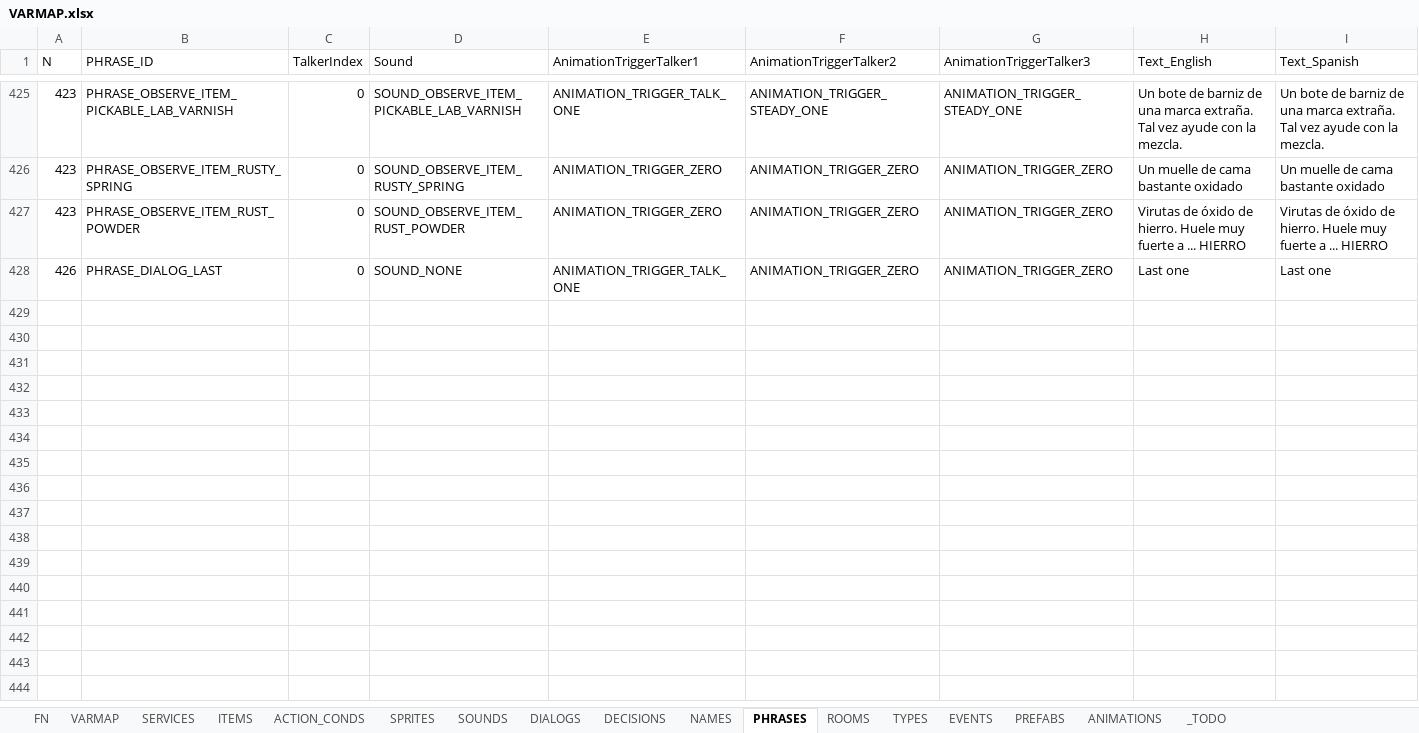
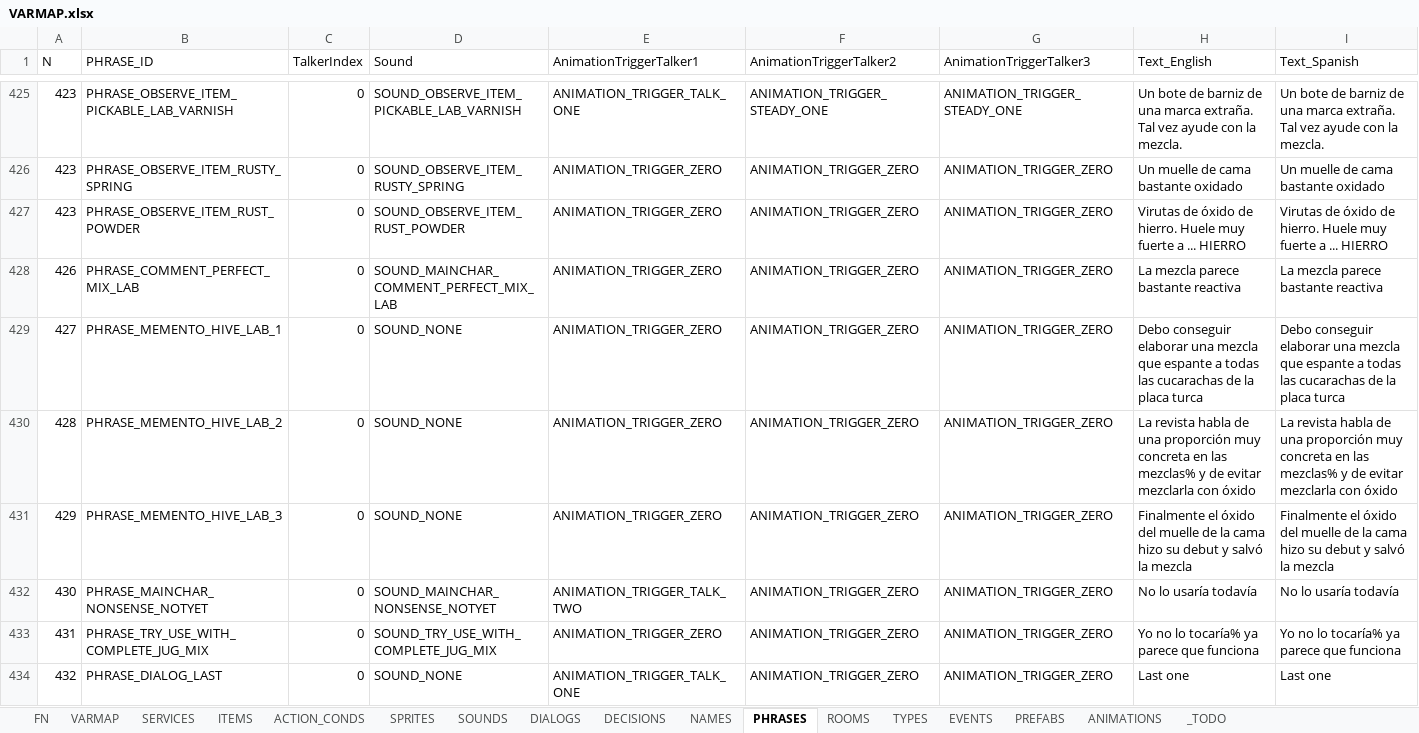
Before and after one commit to ivor4/Goblins3_AnotherQuest, an Excel workbook: VARMAP_Generator/VARMAP.xlsx, sheet PHRASES, drawn as a sheet; only a part is shown, gaps mark what is left out; values as stored, in another font and other column widths than the file's, no borders; charts and pictures and table styles not drawn; addresses are those after the commit; the diff names each change by its address in the sheet, - before the commit and + after, or states it on an @@ line.

Commit message:
Perfect mix done Pending how to discard bad mixes and intermediate comments

```diff
--- a/VARMAP_Generator/VARMAP.xlsx (sheet PHRASES)
+++ b/VARMAP_Generator/VARMAP.xlsx (sheet PHRASES)
+row 428: 426 | PHRASE_COMMENT_PERFECT_MIX_LAB | 0 | SOUND_MAINCHAR_COMMENT_PERFECT_MIX_LAB | ANIMATION_TRIGGER_ZERO | ANIMATION_TRIGGER_ZERO | ANIMATION_TRIGGER_ZERO | La mezcla parece bastante reactiva | La mezcla parece bastante reactiva
+row 429: 427 | PHRASE_MEMENTO_HIVE_LAB_1 | 0 | SOUND_NONE | ANIMATION_TRIGGER_ZERO | ANIMATION_TRIGGER_ZERO | ANIMATION_TRIGGER_ZERO | Debo conseguir elaborar una mezcla que espante a todas las cucarachas de la placa turca | Debo conseguir elaborar una mezcla que espante a todas las cucarachas de la placa turca
+row 430: 428 | PHRASE_MEMENTO_HIVE_LAB_2 | 0 | SOUND_NONE | ANIMATION_TRIGGER_ZERO | ANIMATION_TRIGGER_ZERO | ANIMATION_TRIGGER_ZERO | La revista habla de una proporción muy concreta en las mezclas% y de evitar mezclarla con óxido | La revista habla de una proporción muy concreta en las mezclas% y de evitar mezclarla con óxido
+row 431: 429 | PHRASE_MEMENTO_HIVE_LAB_3 | 0 | SOUND_NONE | ANIMATION_TRIGGER_ZERO | ANIMATION_TRIGGER_ZERO | ANIMATION_TRIGGER_ZERO | Finalmente el óxido del muelle de la cama hizo su debut y salvó la mezcla | Finalmente el óxido del muelle de la cama hizo su debut y salvó la mezcla
+row 432: 430 | PHRASE_MAINCHAR_NONSENSE_NOTYET | 0 | SOUND_MAINCHAR_NONSENSE_NOTYET | ANIMATION_TRIGGER_TALK_TWO | ANIMATION_TRIGGER_ZERO | ANIMATION_TRIGGER_ZERO | No lo usaría todavía | No lo usaría todavía
+row 433: 431 | PHRASE_TRY_USE_WITH_COMPLETE_JUG_MIX | 0 | SOUND_TRY_USE_WITH_COMPLETE_JUG_MIX | ANIMATION_TRIGGER_ZERO | ANIMATION_TRIGGER_ZERO | ANIMATION_TRIGGER_ZERO | Yo no lo tocaría% ya parece que funciona | Yo no lo tocaría% ya parece que funciona
@@ column A (N) renumbered from row 434 down @@
```
Also changed, not shown: sheet ACTION_CONDS, sheet EVENTS, sheet SOUNDS, sheet SPRITES, sheet NAMES, sheet TYPES, 3 more sheets, formulas that keep their value, 42 other files.
